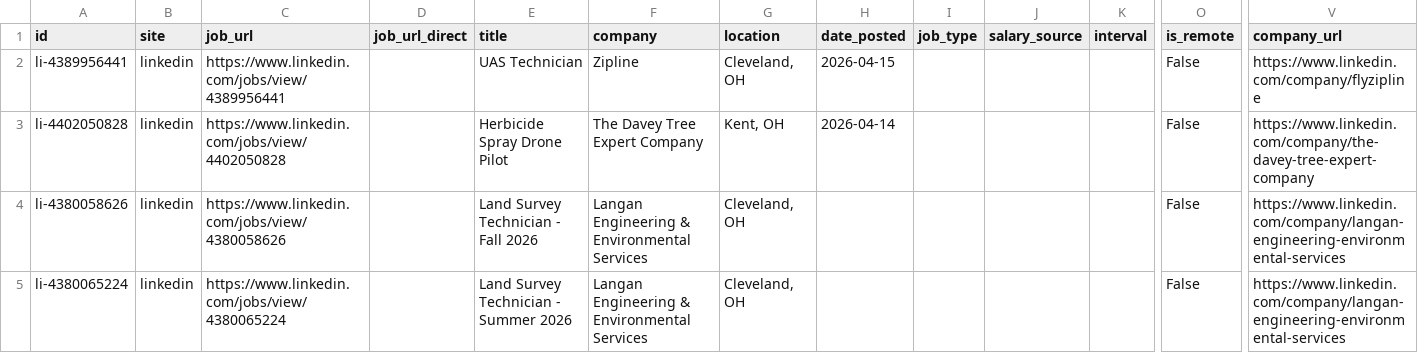
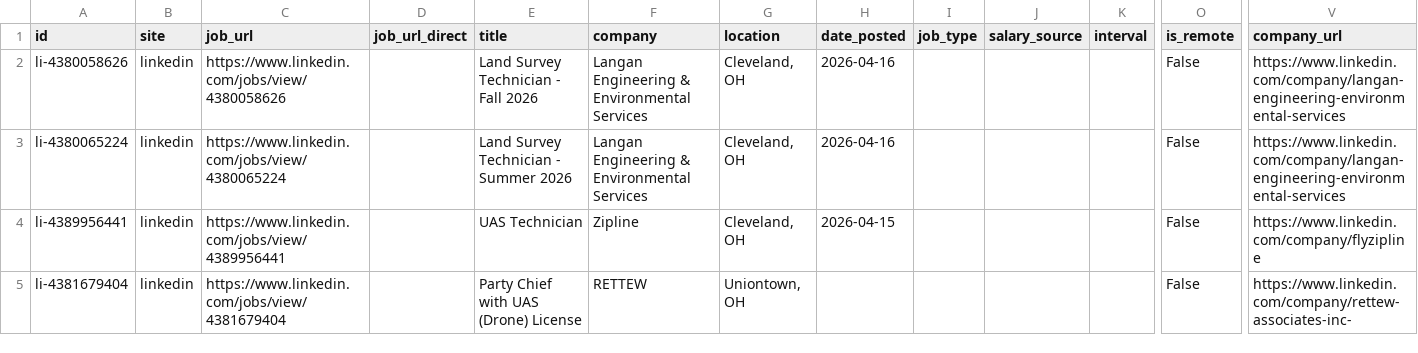
Before and after one commit to ccolkereybel/Job_Searcher, a CSV file: jobs.csv, drawn as a sheet; only a part is shown, gaps mark what is left out; removed rows and columns are numbered as before the commit, all else as after; rows hold the shown columns only; the diff names each change by its address in the sheet, - before the commit and + after, or states it on an @@ line.

```diff
--- a/jobs.csv
+++ b/jobs.csv
+row 2: li-4380058626 | linkedin | https://www.linkedin.com/jobs/view/4380058626 |  | Land Survey Technician - Fall 2026 | Langan Engineering & Environmental Services | Cleveland, OH | 2026-04-16 |  |  |  | False | https://www.linkedin.com/company/langan-engineering-environmental-services
+row 3: li-4380065224 | linkedin | https://www.linkedin.com/jobs/view/4380065224 |  | Land Survey Technician - Summer 2026 | Langan Engineering & Environmental Services | Cleveland, OH | 2026-04-16 |  |  |  | False | https://www.linkedin.com/company/langan-engineering-environmental-services
-row 3: li-4402050828 | linkedin | https://www.linkedin.com/jobs/view/4402050828 |  | Herbicide Spray Drone Pilot | The Davey Tree Expert Company | Kent, OH | 2026-04-14 |  |  |  | False | https://www.linkedin.com/company/the-davey-tree-expert-company
-row 4: li-4380058626 | linkedin | https://www.linkedin.com/jobs/view/4380058626 |  | Land Survey Technician - Fall 2026 | Langan Engineering & Environmental Services | Cleveland, OH |  |  |  |  | False | https://www.linkedin.com/company/langan-engineering-environmental-services
-row 5: li-4380065224 | linkedin | https://www.linkedin.com/jobs/view/4380065224 |  | Land Survey Technician - Summer 2026 | Langan Engineering & Environmental Services | Cleveland, OH |  |  |  |  | False | https://www.linkedin.com/company/langan-engineering-environmental-services
+row 5: li-4381679404 | linkedin | https://www.linkedin.com/jobs/view/4381679404 |  | Party Chief with UAS (Drone) License | RETTEW | Uniontown, OH |  |  |  |  | False | https://www.linkedin.com/company/rettew-associates-inc-
```
Also changed, not shown: 4 other files.
